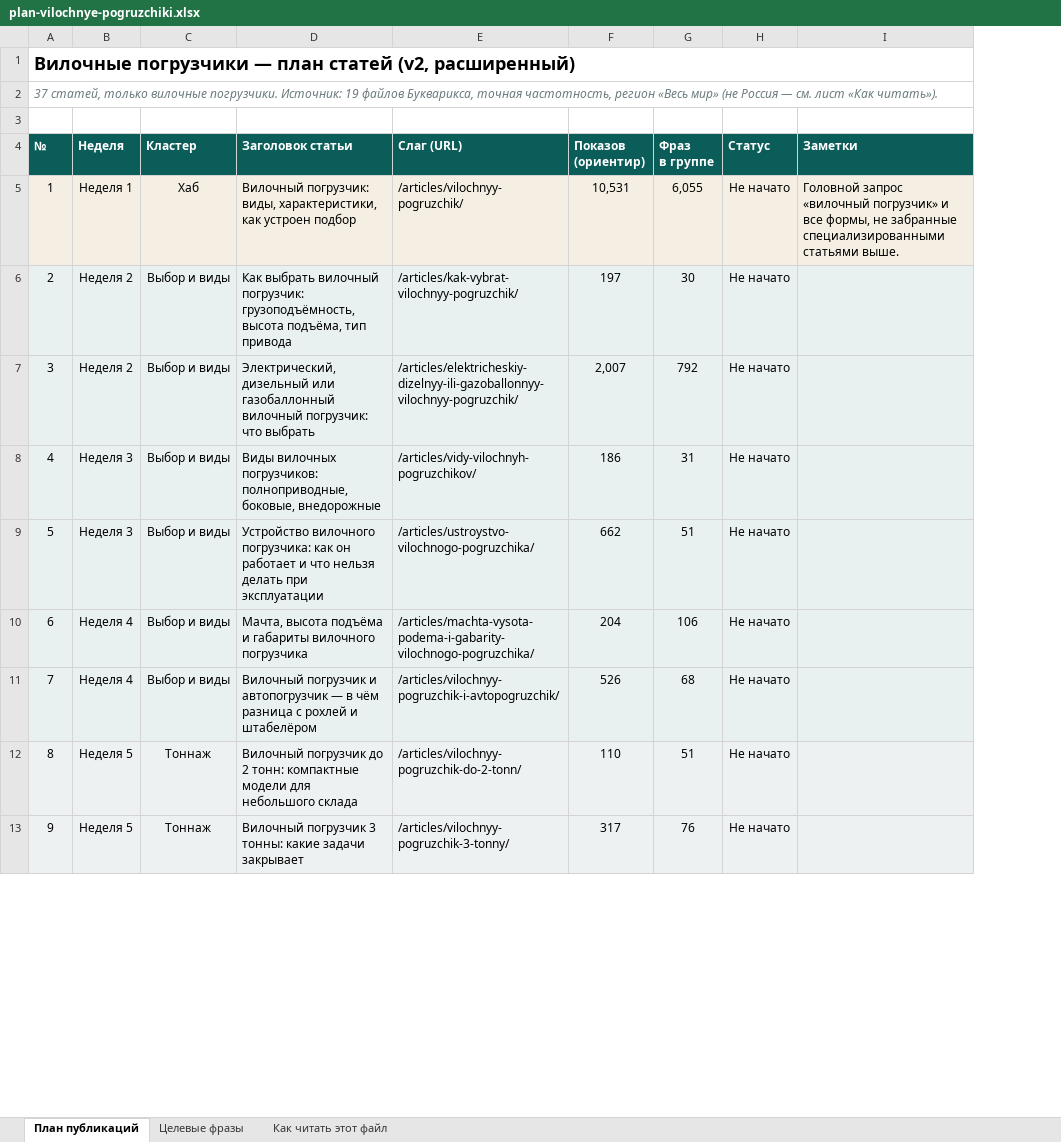
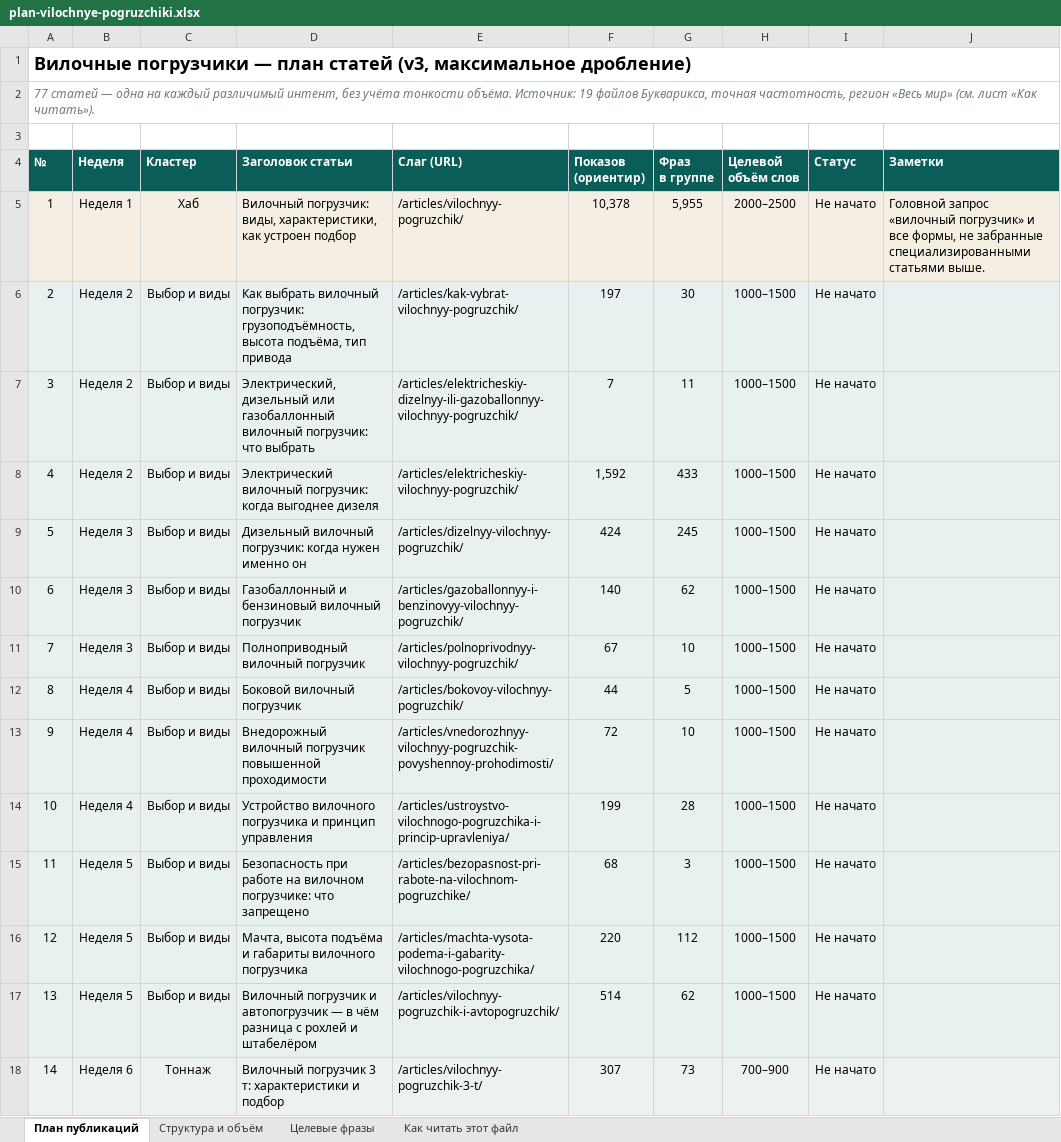
Before and after one commit to MikeDolf/estascredit, an Excel workbook: _semantics/plan-vilochnye-pogruzchiki.xlsx, sheet План публикаций, drawn as a sheet; only a part is shown; values as stored, in another font and other column widths than the file's, no borders; removed rows and columns are numbered as before the commit, all else as after; the diff covers the shown part only; the diff names each change by its address in the sheet, - before the commit and + after, or states it on an @@ line.

```diff
--- a/_semantics/plan-vilochnye-pogruzchiki.xlsx (sheet План публикаций)
+++ b/_semantics/plan-vilochnye-pogruzchiki.xlsx (sheet План публикаций)
+sheet tab: Структура и объём
+column H (Целевой объём слов), rows 5-7: 2000–2500 | 1000–1500 | 1000–1500; row 9: 1000–1500; row 11: 1000–1500; rows 16-18: 1000–1500 | 1000–1500 | 700–900
@@ column A (№) renumbered between rows 1 and 81 @@
-F5 (Показов (ориентир)): 10,531
+F5 (Показов (ориентир)): 10,378
-G5 (Фраз в группе): 6,055
+G5 (Фраз в группе): 5,955
-F7 (Показов (ориентир)): 2,007
+F7 (Показов (ориентир)): 7
-G7 (Фраз в группе): 792
+G7 (Фраз в группе): 11
+row 8: 4 | Неделя 2 | Выбор и виды | Электрический вилочный погрузчик: когда выгоднее дизеля | /articles/elektricheskiy-vilochnyy-pogruzchik/ | 1,592 | 433 | 1000–1500 | Не начато
-D9 (Заголовок статьи): Виды вилочных погрузчиков: полноприводные, боковые, внедорожные
+D9 (Заголовок статьи): Дизельный вилочный погрузчик: когда нужен именно он
-E9 (Слаг (URL)): /articles/vidy-vilochnyh-pogruzchikov/
+E9 (Слаг (URL)): /articles/dizelnyy-vilochnyy-pogruzchik/
-F9 (Показов (ориентир)): 186
+F9 (Показов (ориентир)): 424
-G9 (Фраз в группе): 31
+G9 (Фраз в группе): 245
+row 10: 6 | Неделя 3 | Выбор и виды | Газобаллонный и бензиновый вилочный погрузчик | /articles/gazoballonnyy-i-benzinovyy-vilochnyy-pogruzchik/ | 140 | 62 | 1000–1500 | Не начато
-D11 (Заголовок статьи): Устройство вилочного погрузчика: как он работает и что нельзя делать при эксплуатации
+D11 (Заголовок статьи): Полноприводный вилочный погрузчик
-E11 (Слаг (URL)): /articles/ustroystvo-vilochnogo-pogruzchika/
+E11 (Слаг (URL)): /articles/polnoprivodnyy-vilochnyy-pogruzchik/
-F11 (Показов (ориентир)): 662
+F11 (Показов (ориентир)): 67
-G11 (Фраз в группе): 51
+G11 (Фраз в группе): 10
+row 12: 8 | Неделя 4 | Выбор и виды | Боковой вилочный погрузчик | /articles/bokovoy-vilochnyy-pogruzchik/ | 44 | 5 | 1000–1500 | Не начато
+row 13: 9 | Неделя 4 | Выбор и виды | Внедорожный вилочный погрузчик повышенной проходимости | /articles/vnedorozhnyy-vilochnyy-pogruzchik-povyshennoy-prohodimosti/ | 72 | 10 | 1000–1500 | Не начато
+row 14: 10 | Неделя 4 | Выбор и виды | Устройство вилочного погрузчика и принцип управления | /articles/ustroystvo-vilochnogo-pogruzchika-i-princip-upravleniya/ | 199 | 28 | 1000–1500 | Не начато
+row 15: 11 | Неделя 5 | Выбор и виды | Безопасность при работе на вилочном погрузчике: что запрещено | /articles/bezopasnost-pri-rabote-na-vilochnom-pogruzchike/ | 68 | 3 | 1000–1500 | Не начато
-B16:B17 (Неделя): Неделя 4
+B16:B17 (Неделя): Неделя 5
-F16 (Показов (ориентир)): 204
+F16 (Показов (ориентир)): 220
-G16 (Фраз в группе): 106
+G16 (Фраз в группе): 112
-F17 (Показов (ориентир)): 526
+F17 (Показов (ориентир)): 514
-G17 (Фраз в группе): 68
+G17 (Фраз в группе): 62
-row 12: 8 | Неделя 5 | Тоннаж | Вилочный погрузчик до 2 тонн: компактные модели для небольшого склада | /articles/vilochnyy-pogruzchik-do-2-tonn/ | 110 | 51 | Не начато
-B18 (Неделя): Неделя 5
+B18 (Неделя): Неделя 6
-D18 (Заголовок статьи): …погрузчик 3 тонны: какие задачи закрывает
+D18 (Заголовок статьи): …погрузчик 3 т: характеристики и подбор
-E18 (Слаг (URL)): /articles/vilochnyy-pogruzchik-3-tonny/
+E18 (Слаг (URL)): /articles/vilochnyy-pogruzchik-3-t/
-F18 (Показов (ориентир)): 317
+F18 (Показов (ориентир)): 307
-G18 (Фраз в группе): 76
+G18 (Фраз в группе): 73
```
Also changed, not shown: 41 added rows, 6 removed rows and 45 edited cells elsewhere in this sheet, sheet Целевые фразы, sheet Как читать этот файл, 1 other file.
